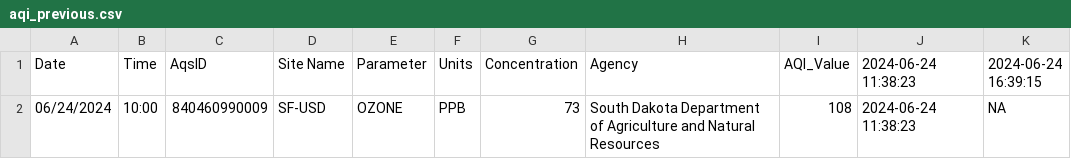
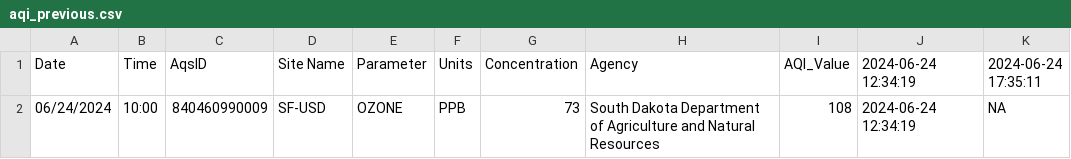
Before and after one commit to MPCA-air/aqi-watch, a CSV file: data/aqi_previous.csv, drawn as a sheet.

```diff
--- a/data/aqi_previous.csv
+++ b/data/aqi_previous.csv
@@ -1,2 +1,2 @@
-"Date","Time","AqsID","Site Name","Parameter","Units","Concentration","Agency","AQI_Value","2024-06-24 11:38:23","2024-06-24 16:39:15"
-"06/24/2024","10:00","840460990009","SF-USD","OZONE","PPB",73,"South Dakota Department of Agriculture and Natural Resources",108,"2024-06-24 11:38:23",NA
+"Date","Time","AqsID","Site Name","Parameter","Units","Concentration","Agency","AQI_Value","2024-06-24 12:34:19","2024-06-24 17:35:11"
+"06/24/2024","10:00","840460990009","SF-USD","OZONE","PPB",73,"South Dakota Department of Agriculture and Natural Resources",108,"2024-06-24 12:34:19",NA
```
Also changed, not shown: 8 other files.
